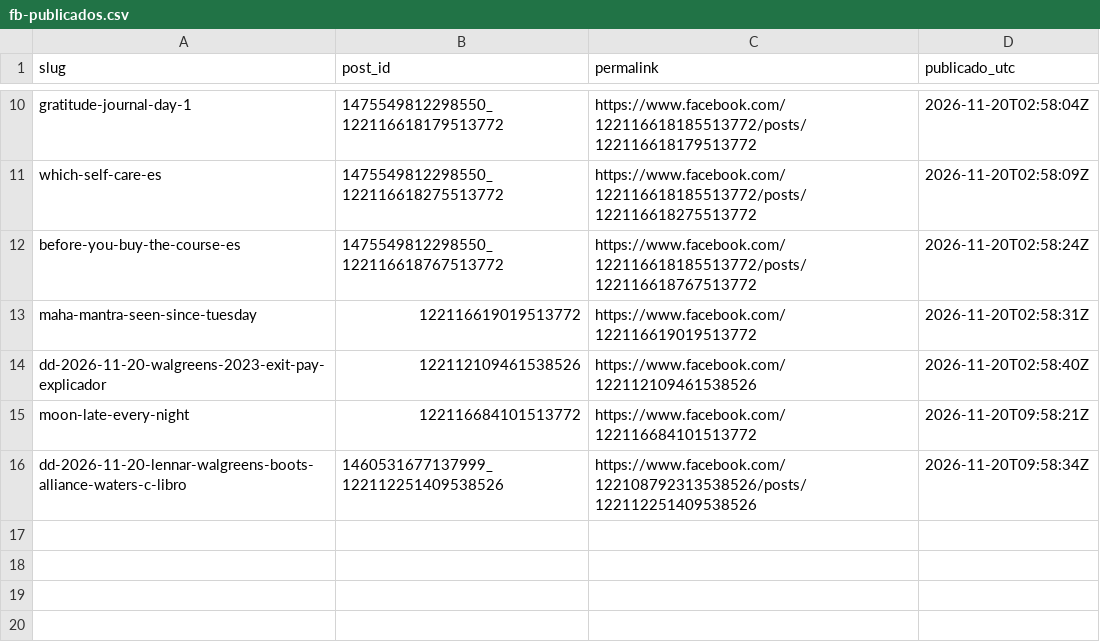
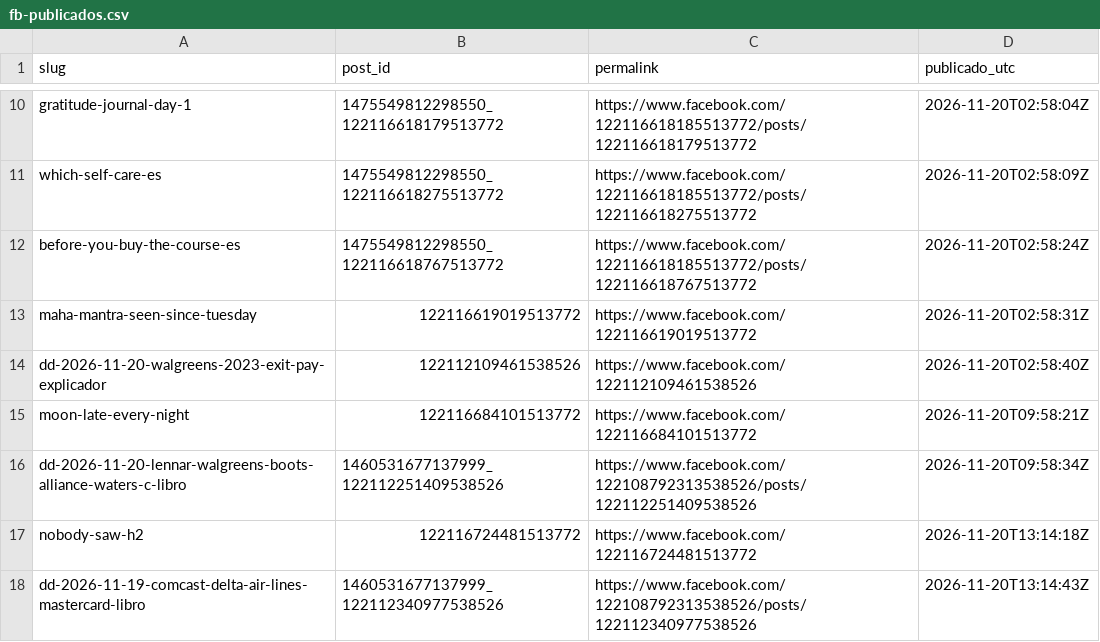
Before and after one commit to hardlypythonnmr/cpe-engine, a CSV file: earn/naos/motor/instagram/fb-publicados.csv, drawn as a sheet; only a part is shown, gaps mark what is left out; the diff names each change by its address in the sheet, - before the commit and + after, or states it on an @@ line.

Commit message:
fb-pagina: 2026-11-20T13:14Z

```diff
--- a/earn/naos/motor/instagram/fb-publicados.csv
+++ b/earn/naos/motor/instagram/fb-publicados.csv
+row 17: nobody-saw-h2 | 122116724481513772 | https://www.facebook.com/122116724481513772 | 2026-11-20T13:14:18Z
+row 18: dd-2026-11-19-comcast-delta-air-lines-mastercard-libro | 1460531677137999_122112340977538526 | https://www.facebook.com/122108792313538526/posts/122112340977538526 | 2026-11-20T13:14:43Z
```
